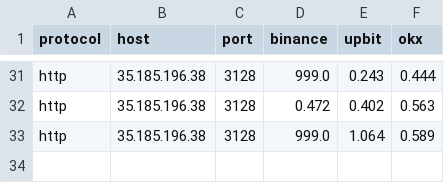
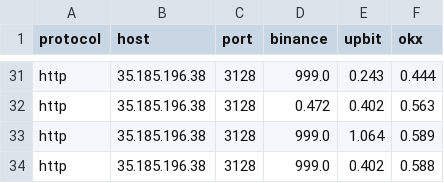
Before and after one commit to bailiang9966/ccpp, a CSV file: out/final.csv, drawn as a sheet; only a part is shown, gaps mark what is left out; the diff names each change by its address in the sheet, - before the commit and + after, or states it on an @@ line.

Commit message:
Update  on 2024-05-14 09:42:20

```diff
--- a/out/final.csv
+++ b/out/final.csv
+row 34: http | 35.185.196.38 | 3128 | 999.0 | 0.402 | 0.588
```
